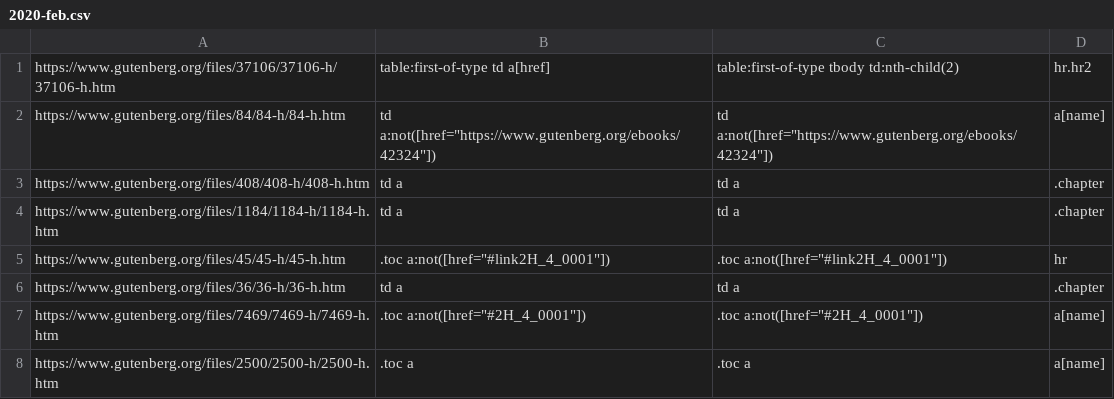
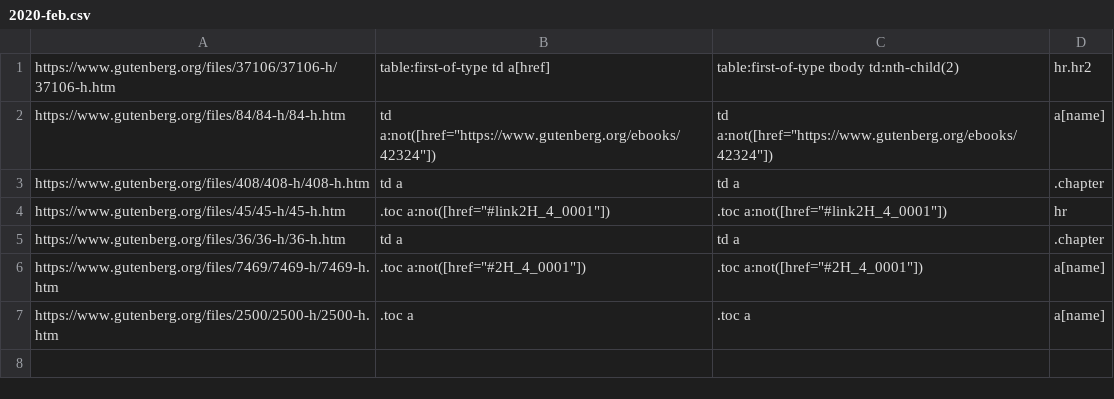
Before and after one commit to saaineui/sample_app, a CSV file: lib/assets/2020-feb.csv, drawn as a sheet.

Commit message:
Improvements based on 7-book test set - Better chapter title parsing - Add h3 to valid anchor parents

```diff
--- a/lib/assets/2020-feb.csv
+++ b/lib/assets/2020-feb.csv
@@ -3,3 +3,2 @@ https://www.gutenberg.org/files/84/84-h/84-h.htm,"td a:not([href=""https://www.g
 https://www.gutenberg.org/files/408/408-h/408-h.htm,td a,td a,.chapter
-https://www.gutenberg.org/files/1184/1184-h/1184-h.htm,td a,td a,.chapter
 https://www.gutenberg.org/files/45/45-h/45-h.htm,".toc a:not([href=""#link2H_4_0001""])",".toc a:not([href=""#link2H_4_0001""])",hr
```
Also changed, not shown: 6 other files.
